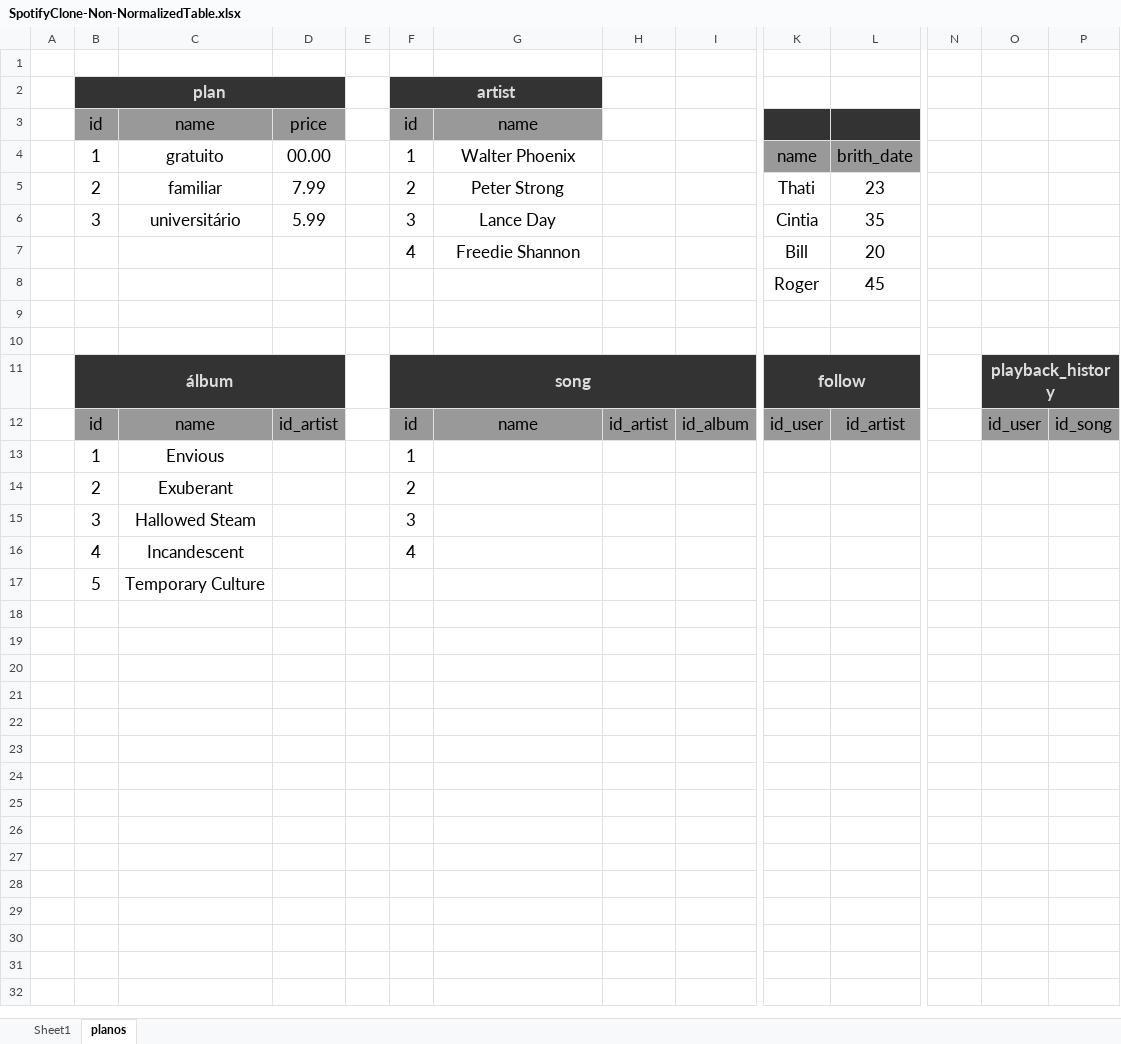
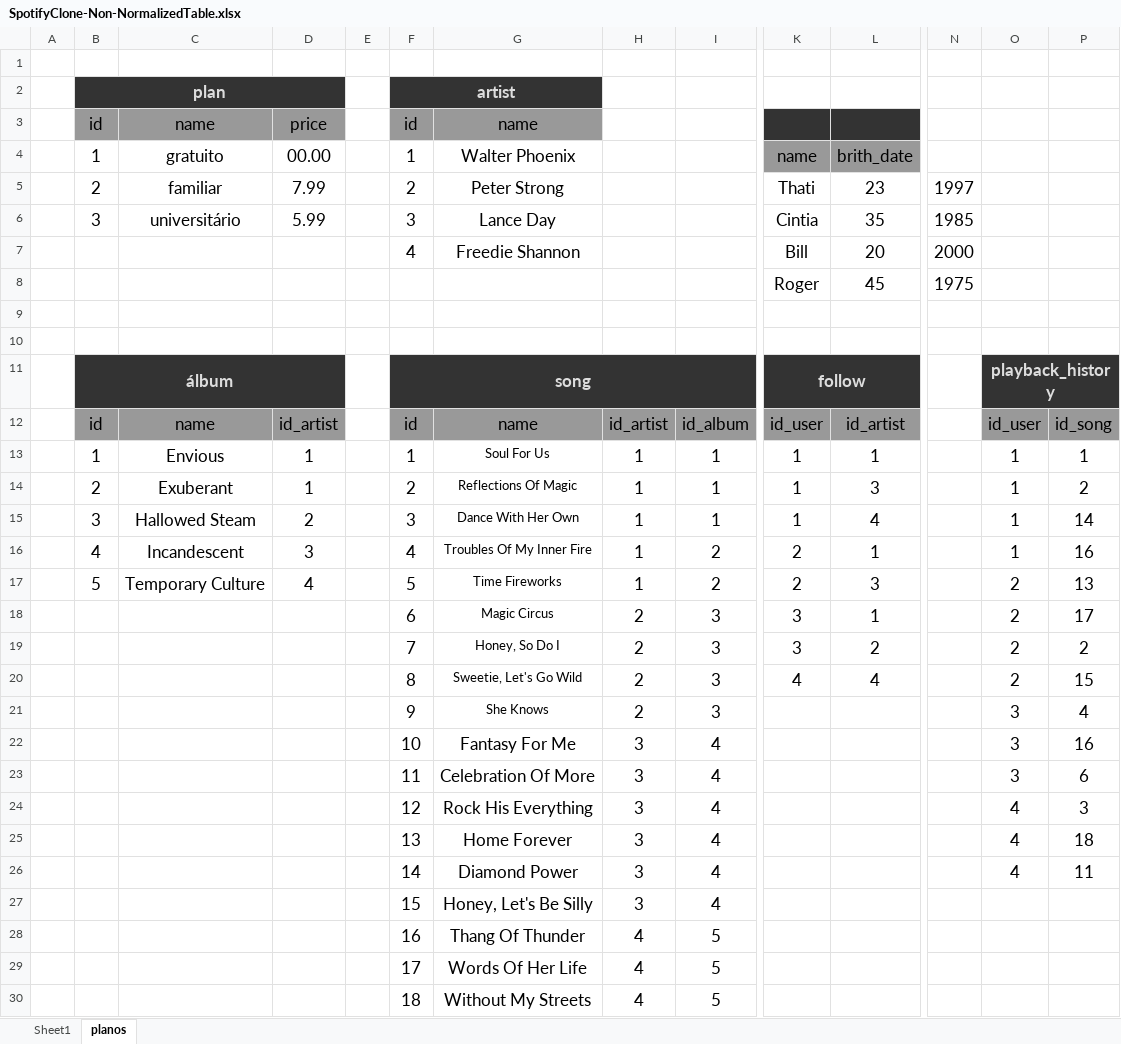
Before and after one commit to tryber/sd-04-mysql-one-for-all, an Excel workbook: SpotifyClone-Non-NormalizedTable.xlsx, sheet planos, drawn as a sheet; only a part is shown, gaps mark what is left out; values as stored, in another font and other column widths than the file's, no borders; removed rows and columns are numbered as before the commit, all else as after; rows hold the shown columns only; the diff names each change by its address in the sheet, - before the commit and + after, or states it on an @@ line.

```diff
--- a/SpotifyClone-Non-NormalizedTable.xlsx (sheet planos)
+++ b/SpotifyClone-Non-NormalizedTable.xlsx (sheet planos)
-N5: (empty)
+N5: 1997
-N6: (empty)
+N6: 1985
-N7: (empty)
+N7: 2000
-N8: (empty)
+N8: 1975
-row 13:  | 1 | Envious |  |  | 1
-row 14:  | 2 | Exuberant |  |  | 2
-row 15:  | 3 | Hallowed Steam |  |  | 3
-row 16:  | 4 | Incandescent |  |  | 4
-row 17:  | 5 | Temporary Culture
+row 13:  | 1 | Envious | 1 |  | 1 | Soul For Us | 1 | 1 | 1 | 1 |  | 1 | 1
+row 14:  | 2 | Exuberant | 1 |  | 2 | Reflections Of Magic | 1 | 1 | 1 | 3 |  | 1 | 2
+row 15:  | 3 | Hallowed Steam | 2 |  | 3 | Dance With Her Own | 1 | 1 | 1 | 4 |  | 1 | 14
+row 16:  | 4 | Incandescent | 3 |  | 4 | Troubles Of My Inner Fire | 1 | 2 | 2 | 1 |  | 1 | 16
+row 17:  | 5 | Temporary Culture | 4 |  | 5 | Time Fireworks | 1 | 2 | 2 | 3 |  | 2 | 13
+row 18:  |  |  |  |  | 6 | Magic Circus | 2 | 3 | 3 | 1 |  | 2 | 17
+row 19:  |  |  |  |  | 7 | Honey, So Do I | 2 | 3 | 3 | 2 |  | 2 | 2
+row 20:  |  |  |  |  | 8 | Sweetie, Let's Go Wild | 2 | 3 | 4 | 4 |  | 2 | 15
+row 21:  |  |  |  |  | 9 | She Knows | 2 | 3 |  |  |  | 3 | 4
+row 22:  |  |  |  |  | 10 | Fantasy For Me | 3 | 4 |  |  |  | 3 | 16
+row 23:  |  |  |  |  | 11 | Celebration Of More | 3 | 4 |  |  |  | 3 | 6
+row 24:  |  |  |  |  | 12 | Rock His Everything | 3 | 4 |  |  |  | 4 | 3
+row 25:  |  |  |  |  | 13 | Home Forever | 3 | 4 |  |  |  | 4 | 18
+row 26:  |  |  |  |  | 14 | Diamond Power | 3 | 4 |  |  |  | 4 | 11
+row 27:  |  |  |  |  | 15 | Honey, Let's Be Silly | 3 | 4
+row 28:  |  |  |  |  | 16 | Thang Of Thunder | 4 | 5
+row 29:  |  |  |  |  | 17 | Words Of Her Life | 4 | 5
+row 30:  |  |  |  |  | 18 | Without My Streets | 4 | 5
```
Also changed, not shown: 2 other files.
